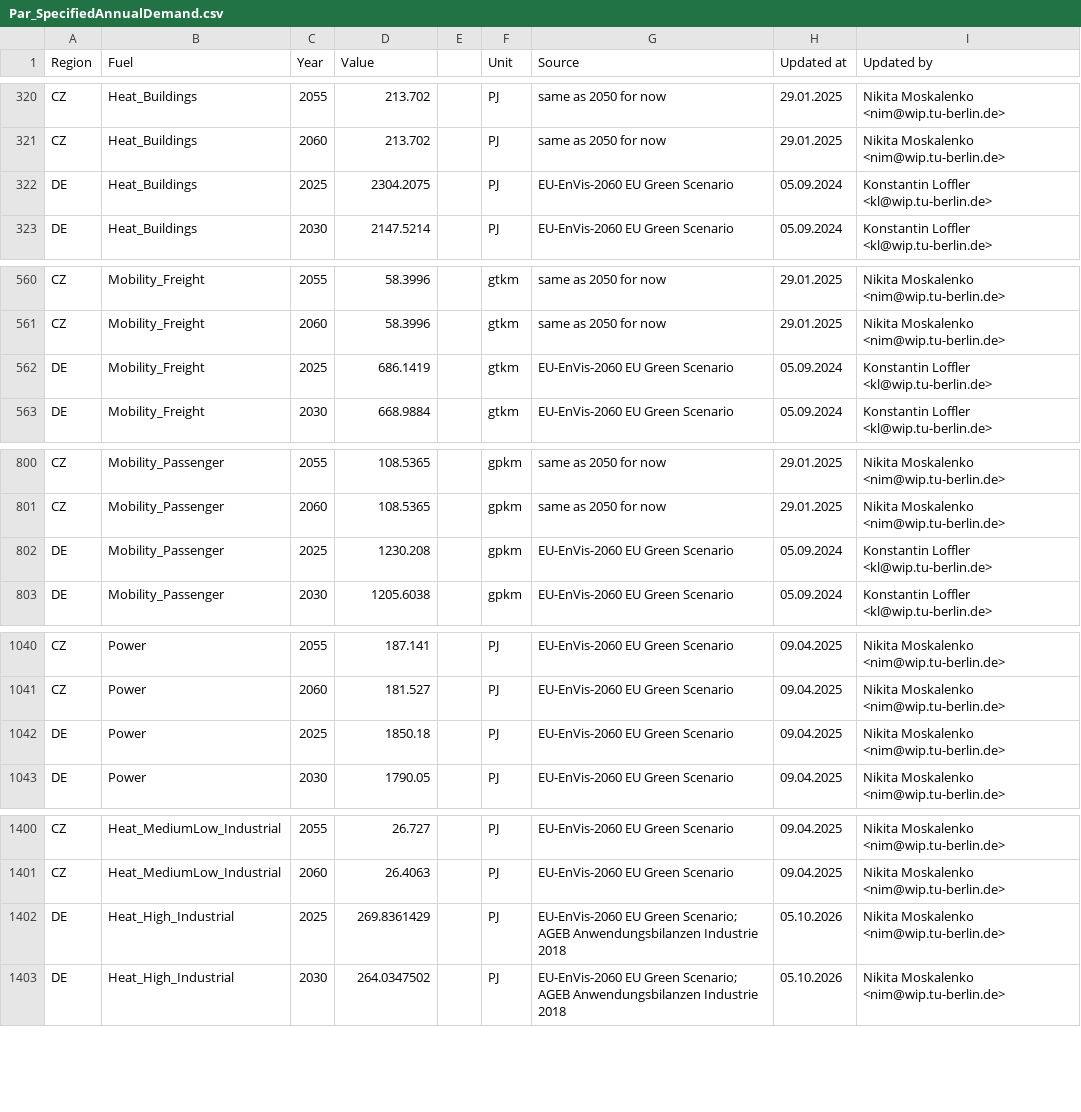
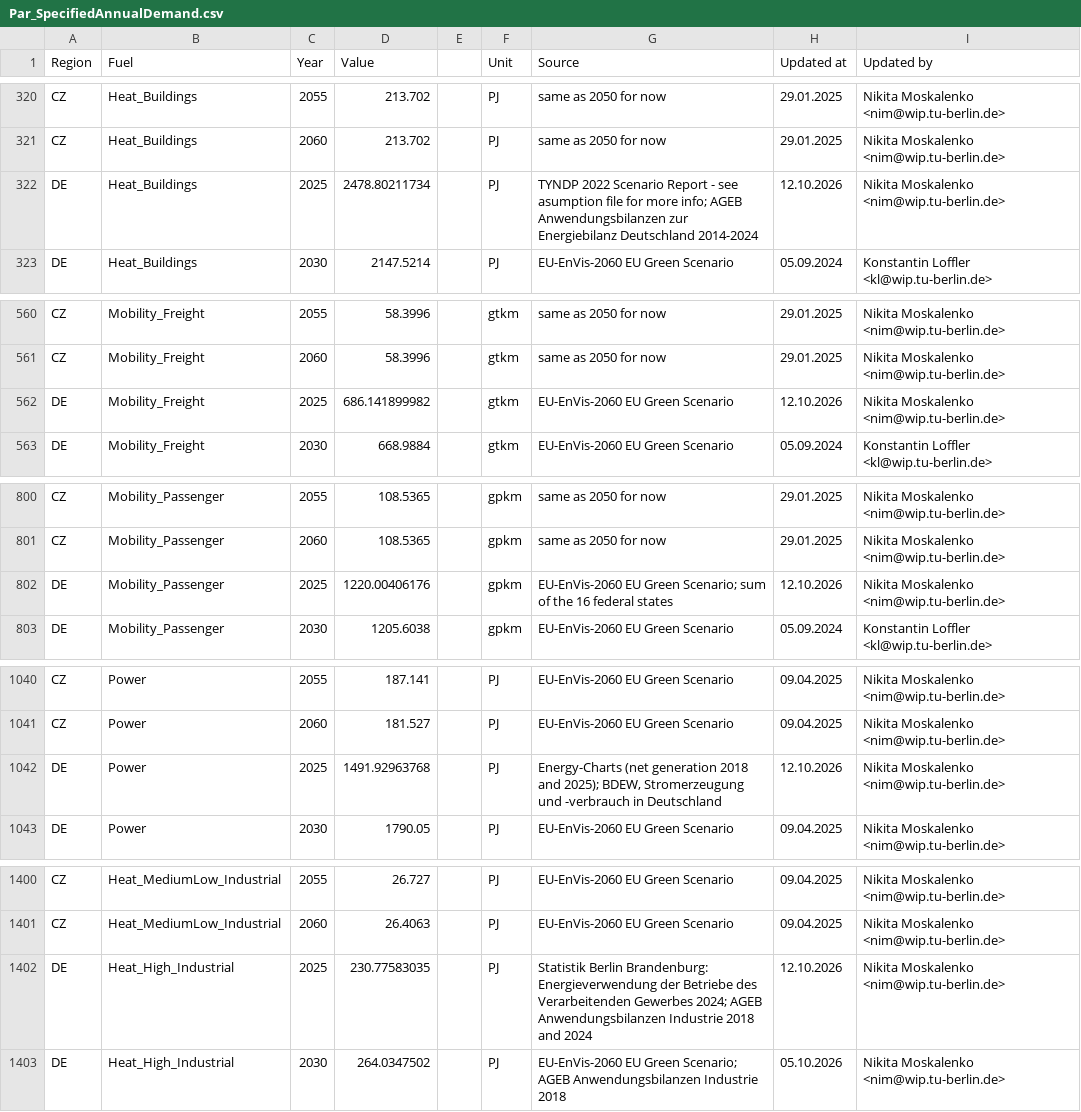
Before and after one commit to GENeSYS-MOD/GENeSYS_MOD.data, a CSV file: Data/Parameters/Par_SpecifiedAnnualDemand/Europe_EnVis_Green/Par_SpecifiedAnnualDemand.csv, drawn as a sheet; only a part is shown, gaps mark what is left out; the diff covers the shown part only.

```diff
--- a/Data/Parameters/Par_SpecifiedAnnualDemand/Europe_EnVis_Green/Par_SpecifiedAnnualDemand.csv
+++ b/Data/Parameters/Par_SpecifiedAnnualDemand/Europe_EnVis_Green/Par_SpecifiedAnnualDemand.csv
@@ -321,3 +321,3 @@ CZ,Heat_Buildings,2055,213.702,,PJ,same as 2050 for now,29.01.2025,Nikita Moskal
 CZ,Heat_Buildings,2060,213.702,,PJ,same as 2050 for now,29.01.2025,Nikita Moskalenko <nim@wip.tu-berlin.de>
-DE,Heat_Buildings,2025,2304.2075,,PJ,EU-EnVis-2060 EU Green Scenario,05.09.2024,Konstantin Loffler <kl@wip.tu-berlin.de>
+DE,Heat_Buildings,2025,2478.80211734,,PJ,TYNDP 2022 Scenario Report - see asumption file for more info; AGEB Anwendungsbilanzen zur Energiebilanz Deutschland 2014-2024,12.10.2026,Nikita Moskalenko <nim@wip.tu-berlin.de>
 DE,Heat_Buildings,2030,2147.5214,,PJ,EU-EnVis-2060 EU Green Scenario,05.09.2024,Konstantin Loffler <kl@wip.tu-berlin.de>
@@ -561,3 +561,3 @@ CZ,Mobility_Freight,2055,58.3996,,gtkm,same as 2050 for now,29.01.2025,Nikita Mo
 CZ,Mobility_Freight,2060,58.3996,,gtkm,same as 2050 for now,29.01.2025,Nikita Moskalenko <nim@wip.tu-berlin.de>
-DE,Mobility_Freight,2025,686.1419,,gtkm,EU-EnVis-2060 EU Green Scenario,05.09.2024,Konstantin Loffler <kl@wip.tu-berlin.de>
+DE,Mobility_Freight,2025,686.141899982,,gtkm,EU-EnVis-2060 EU Green Scenario,12.10.2026,Nikita Moskalenko <nim@wip.tu-berlin.de>
 DE,Mobility_Freight,2030,668.9884,,gtkm,EU-EnVis-2060 EU Green Scenario,05.09.2024,Konstantin Loffler <kl@wip.tu-berlin.de>
@@ -801,3 +801,3 @@ CZ,Mobility_Passenger,2055,108.5365,,gpkm,same as 2050 for now,29.01.2025,Nikita
 CZ,Mobility_Passenger,2060,108.5365,,gpkm,same as 2050 for now,29.01.2025,Nikita Moskalenko <nim@wip.tu-berlin.de>
-DE,Mobility_Passenger,2025,1230.208,,gpkm,EU-EnVis-2060 EU Green Scenario,05.09.2024,Konstantin Loffler <kl@wip.tu-berlin.de>
+DE,Mobility_Passenger,2025,1220.00406176,,gpkm,EU-EnVis-2060 EU Green Scenario; sum of the 16 federal states,12.10.2026,Nikita Moskalenko <nim@wip.tu-berlin.de>
 DE,Mobility_Passenger,2030,1205.6038,,gpkm,EU-EnVis-2060 EU Green Scenario,05.09.2024,Konstantin Loffler <kl@wip.tu-berlin.de>
@@ -1041,3 +1041,3 @@ CZ,Power,2055,187.141,,PJ,EU-EnVis-2060 EU Green Scenario,09.04.2025,Nikita Mosk
 CZ,Power,2060,181.527,,PJ,EU-EnVis-2060 EU Green Scenario,09.04.2025,Nikita Moskalenko <nim@wip.tu-berlin.de>
-DE,Power,2025,1850.18,,PJ,EU-EnVis-2060 EU Green Scenario,09.04.2025,Nikita Moskalenko <nim@wip.tu-berlin.de>
+DE,Power,2025,1491.92963768,,PJ,"Energy-Charts (net generation 2018 and 2025); BDEW, Stromerzeugung und -verbrauch in Deutschland",12.10.2026,Nikita Moskalenko <nim@wip.tu-berlin.de>
 DE,Power,2030,1790.05,,PJ,EU-EnVis-2060 EU Green Scenario,09.04.2025,Nikita Moskalenko <nim@wip.tu-berlin.de>
@@ -1401,3 +1401,3 @@ CZ,Heat_MediumLow_Industrial,2055,26.727,,PJ,EU-EnVis-2060 EU Green Scenario,09.
 CZ,Heat_MediumLow_Industrial,2060,26.4063,,PJ,EU-EnVis-2060 EU Green Scenario,09.04.2025,Nikita Moskalenko <nim@wip.tu-berlin.de>
-DE,Heat_High_Industrial,2025,269.8361429,,PJ,EU-EnVis-2060 EU Green Scenario; AGEB Anwendungsbilanzen Industrie 2018,05.10.2026,Nikita Moskalenko <nim@wip.tu-berlin.de>
+DE,Heat_High_Industrial,2025,230.77583035,,PJ,Statistik Berlin Brandenburg: Energieverwendung der Betriebe des Verarbeitenden Gewerbes 2024; AGEB Anwendungsbilanzen Industrie 2018 and 2024,12.10.2026,Nikita Moskalenko <nim@wip.tu-berlin.de>
 DE,Heat_High_Industrial,2030,264.0347502,,PJ,EU-EnVis-2060 EU Green Scenario; AGEB Anwendungsbilanzen Industrie 2018,05.10.2026,Nikita Moskalenko <nim@wip.tu-berlin.de>
```
Also changed, not shown: 9 edited cells elsewhere in this file, Data/Parameters/Par_SpecifiedAnnualDemand/Europe_EnVis_NECPEssentials/Par_SpecifiedAnnualDemand.csv, Data/Parameters/Par_SpecifiedAnnualDemand/Europe_EnVis_REPowerEU++/Par_SpecifiedAnnualDemand.csv, 4 other files.
